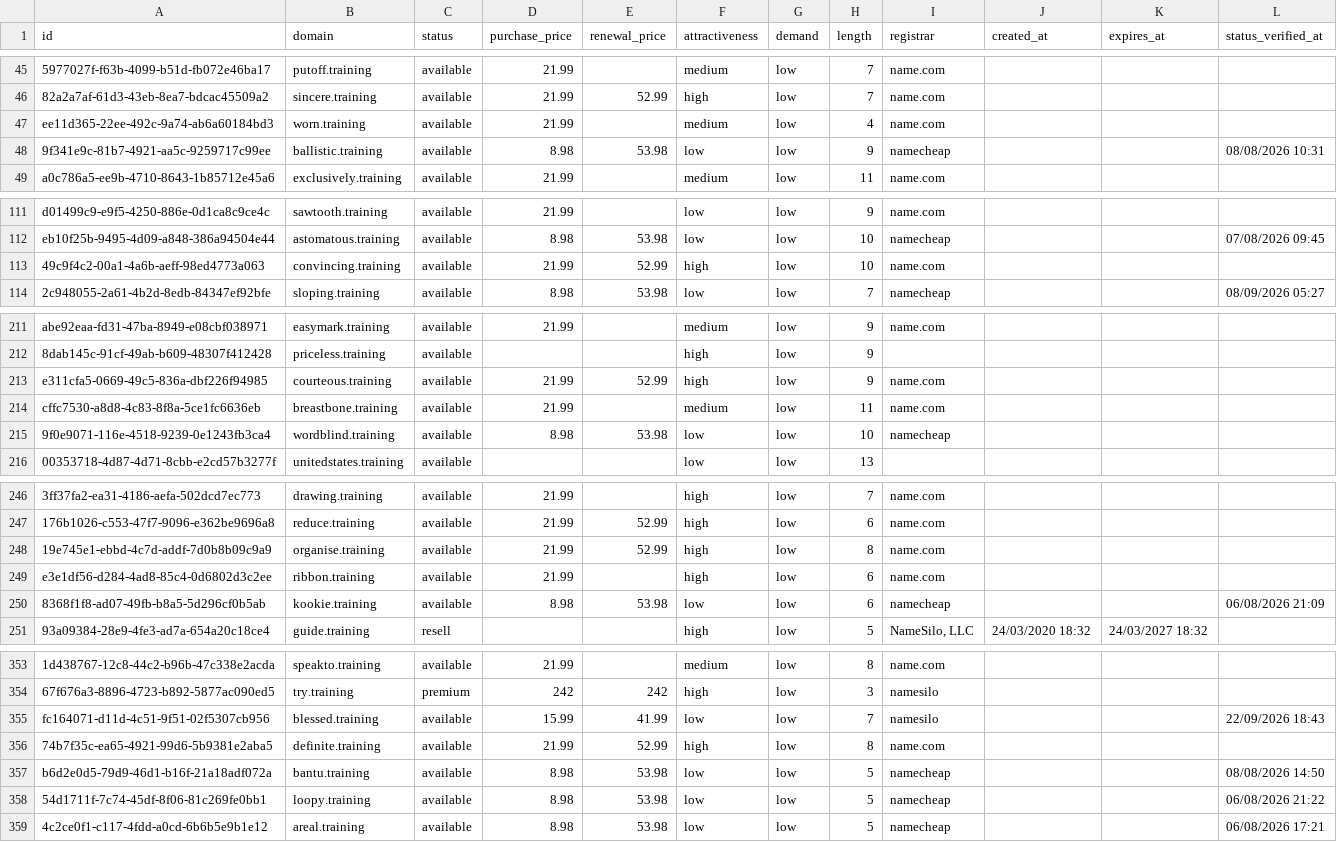
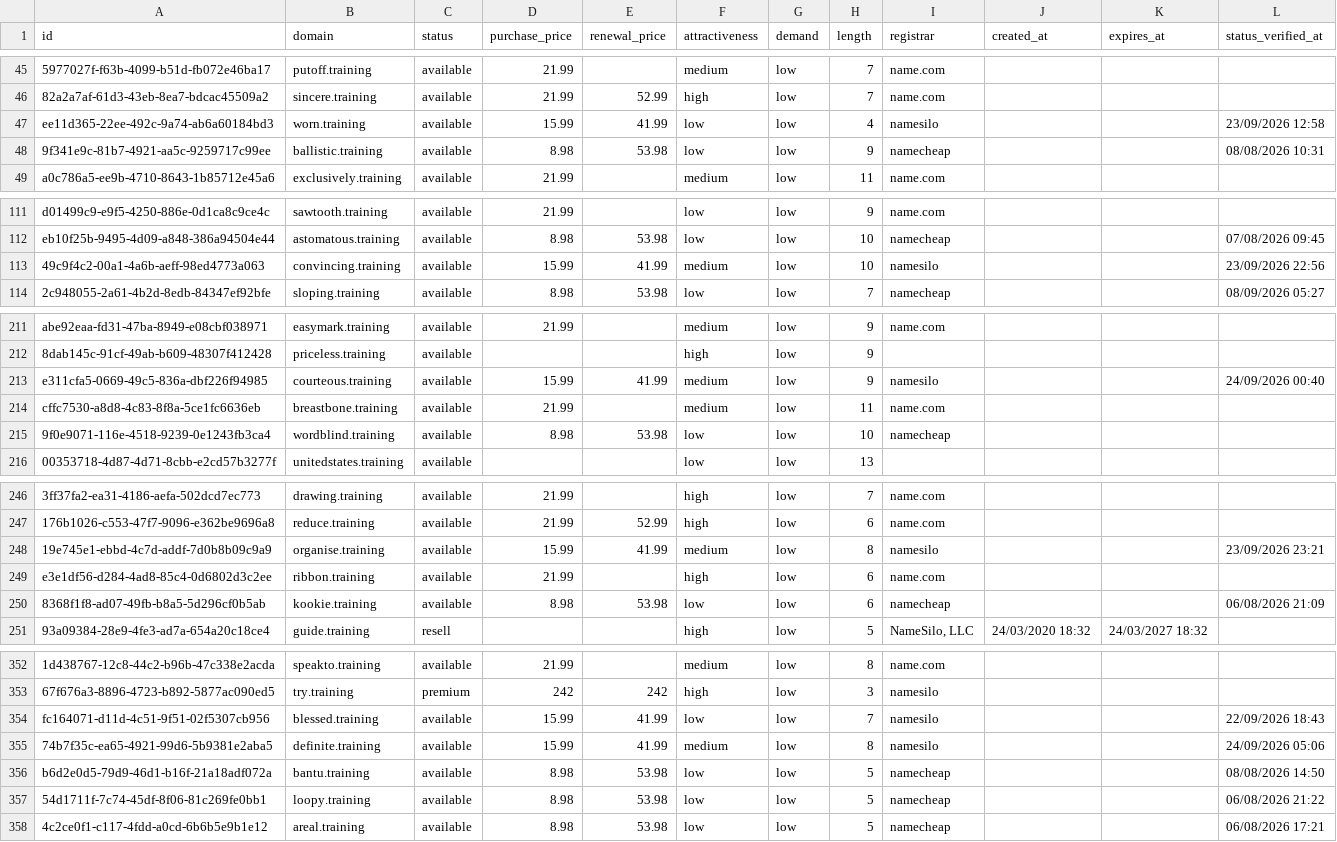
Before and after one commit to UniqueDomains/training-oneword-domains, a CSV file: training.csv, drawn as a sheet; only a part is shown, gaps mark what is left out; addresses are those after the commit; the diff covers the shown part only; the diff names each change by its address in the sheet, - before the commit and + after, or states it on an @@ line.

```diff
--- a/training.csv
+++ b/training.csv
-D47 (purchase_price): 21.99
+D47 (purchase_price): 15.99
-E47 (renewal_price): (empty)
+E47 (renewal_price): 41.99
-F47 (attractiveness): medium
+F47 (attractiveness): low
-I47 (registrar): name.com
+I47 (registrar): namesilo
-L47 (status_verified_at): (empty)
+L47 (status_verified_at): 23/09/2026 12:58
-D113 (purchase_price): 21.99
+D113 (purchase_price): 15.99
-E113 (renewal_price): 52.99
+E113 (renewal_price): 41.99
-F113 (attractiveness): high
+F113 (attractiveness): medium
-I113 (registrar): name.com
+I113 (registrar): namesilo
-L113 (status_verified_at): (empty)
+L113 (status_verified_at): 23/09/2026 22:56
-D213 (purchase_price): 21.99
+D213 (purchase_price): 15.99
-E213 (renewal_price): 52.99
+E213 (renewal_price): 41.99
-F213 (attractiveness): high
+F213 (attractiveness): medium
-I213 (registrar): name.com
+I213 (registrar): namesilo
-L213 (status_verified_at): (empty)
+L213 (status_verified_at): 24/09/2026 00:40
-D248 (purchase_price): 21.99
+D248 (purchase_price): 15.99
-E248 (renewal_price): 52.99
+E248 (renewal_price): 41.99
-F248 (attractiveness): high
+F248 (attractiveness): medium
-I248 (registrar): name.com
+I248 (registrar): namesilo
-L248 (status_verified_at): (empty)
+L248 (status_verified_at): 23/09/2026 23:21
-D355 (purchase_price): 21.99
+D355 (purchase_price): 15.99
-E355 (renewal_price): 52.99
+E355 (renewal_price): 41.99
-F355 (attractiveness): high
+F355 (attractiveness): medium
-I355 (registrar): name.com
+I355 (registrar): namesilo
-L355 (status_verified_at): (empty)
+L355 (status_verified_at): 24/09/2026 05:06
```
Also changed, not shown: 2 added rows, 2 removed rows and 117 edited cells elsewhere in this file, 4 other files.
